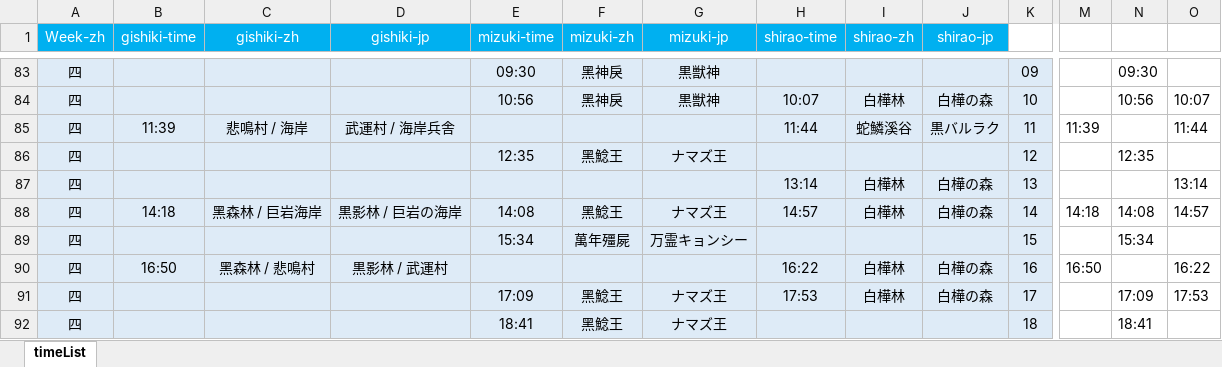
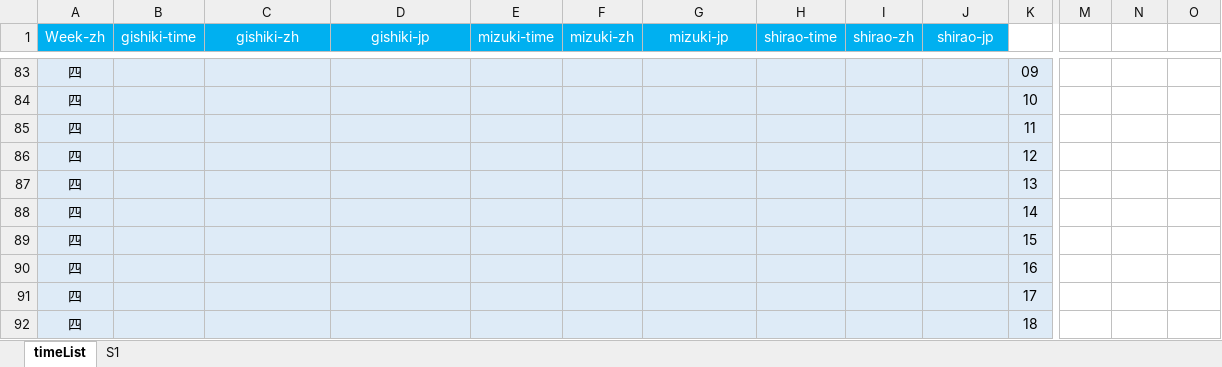
Before and after one commit to Mutsuki812/BnSNEOtimeList, an Excel workbook: files/timeList.xlsx, sheet timeList, drawn as a sheet; only a part is shown, gaps mark what is left out; values as stored, in another font and other column widths than the file's, no borders; conditional formats not drawn; removed rows and columns are numbered as before the commit, all else as after; rows hold the shown columns only; the diff covers the shown part only; the diff names each change by its address in the sheet, - before the commit and + after, or states it on an @@ line.

Commit message:
Update MaintenanceTime

```diff
--- a/files/timeList.xlsx (sheet timeList)
+++ b/files/timeList.xlsx (sheet timeList)
+sheet tab: S1
-E83 (mizuki-time): 09:30
+E83 (mizuki-time): (empty)
-F83 (mizuki-zh): 黑神戾
+F83 (mizuki-zh): (empty)
-G83 (mizuki-jp): 黒獣神
+G83 (mizuki-jp): (empty)
-N83: 09:30
+N83: (empty)
-row 84: 四 |  |  |  | 10:56 | 黑神戾 | 黒獣神 | 10:07 | 白樺林 | 白樺の森 | 10 |  | 10:56 | 10:07
-row 85: 四 | 11:39 | 悲鳴村 / 海岸 | 武運村 / 海岸兵舎 |  |  |  | 11:44 | 蛇鱗溪谷 | 黒バルラク | 11 | 11:39 |  | 11:44
+row 84: 四 |  |  |  |  |  |  |  |  |  | 10
+row 85: 四 |  |  |  |  |  |  |  |  |  | 11
-E86 (mizuki-time): 12:35
+E86 (mizuki-time): (empty)
-F86 (mizuki-zh): 黑鯰王
+F86 (mizuki-zh): (empty)
-G86 (mizuki-jp): ナマズ王
+G86 (mizuki-jp): (empty)
-N86: 12:35
+N86: (empty)
-H87 (shirao-time): 13:14
+H87 (shirao-time): (empty)
-I87 (shirao-zh): 白樺林
+I87 (shirao-zh): (empty)
-J87 (shirao-jp): 白樺の森
+J87 (shirao-jp): (empty)
-O87: 13:14
+O87: (empty)
-row 88: 四 | 14:18 | 黑森林 / 巨岩海岸 | 黒影林 / 巨岩の海岸 | 14:08 | 黑鯰王 | ナマズ王 | 14:57 | 白樺林 | 白樺の森 | 14 | 14:18 | 14:08 | 14:57
+row 88: 四 |  |  |  |  |  |  |  |  |  | 14
-E89 (mizuki-time): 15:34
+E89 (mizuki-time): (empty)
-F89 (mizuki-zh): 萬年殭屍
+F89 (mizuki-zh): (empty)
-G89 (mizuki-jp): 万霊キョンシー
+G89 (mizuki-jp): (empty)
-N89: 15:34
+N89: (empty)
-row 90: 四 | 16:50 | 黑森林 / 悲鳴村 | 黒影林 / 武運村 |  |  |  | 16:22 | 白樺林 | 白樺の森 | 16 | 16:50 |  | 16:22
-row 91: 四 |  |  |  | 17:09 | 黑鯰王 | ナマズ王 | 17:53 | 白樺林 | 白樺の森 | 17 |  | 17:09 | 17:53
+row 90: 四 |  |  |  |  |  |  |  |  |  | 16
+row 91: 四 |  |  |  |  |  |  |  |  |  | 17
-E92 (mizuki-time): 18:41
+E92 (mizuki-time): (empty)
-F92 (mizuki-zh): 黑鯰王
+F92 (mizuki-zh): (empty)
-G92 (mizuki-jp): ナマズ王
+G92 (mizuki-jp): (empty)
-N92: 18:41
+N92: (empty)
```
Also changed, not shown: 53 added rows, 53 removed rows and 190 edited cells elsewhere in this sheet.
